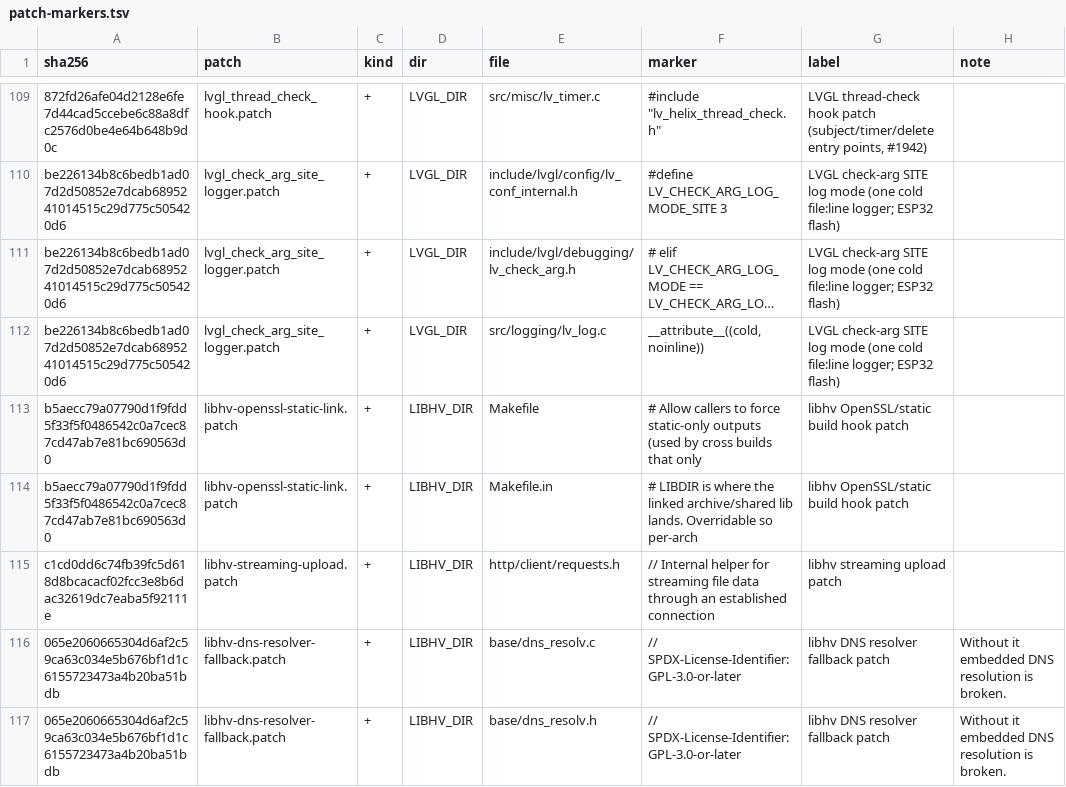
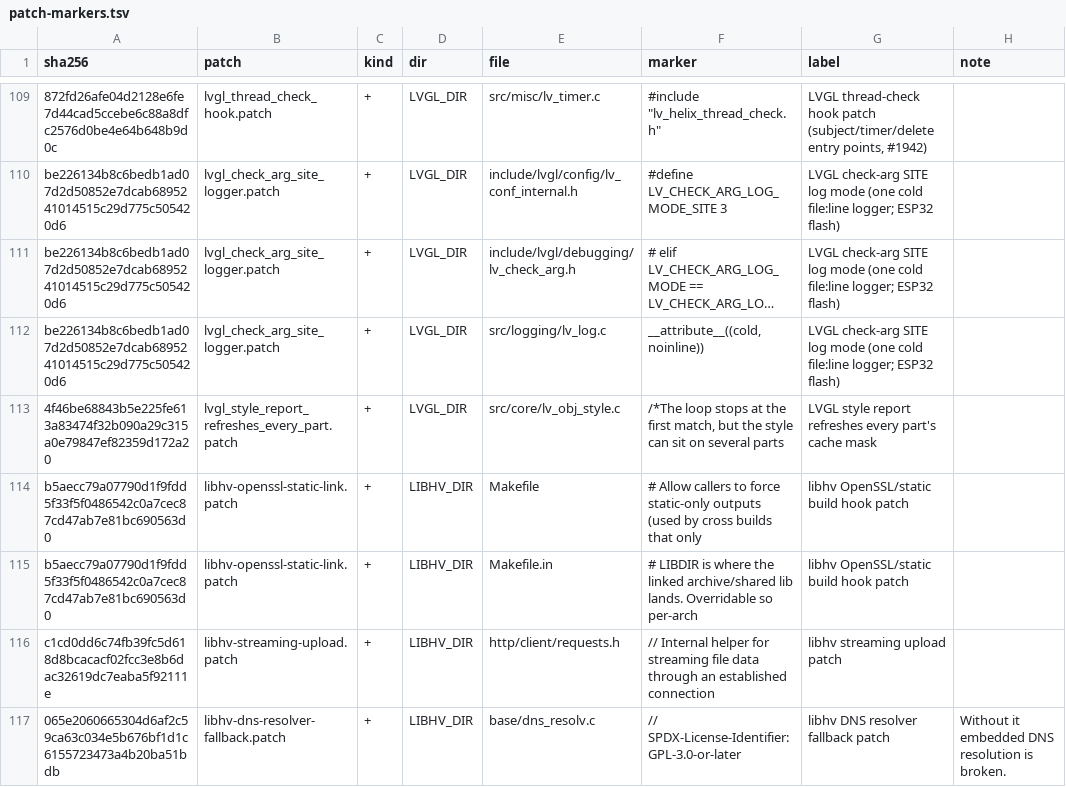
Before and after one commit to prestonbrown/helixscreen, a TSV file: mk/patch-markers.tsv, drawn as a sheet; only a part is shown, gaps mark what is left out; the shorter side is filled out with more unchanged rows; long unchanged cells end in …; the diff names each change by its address in the sheet, - before the commit and + after, or states it on an @@ line.

Commit message:
fix(lvgl): a style report rebuilds every part's cache mask (prestonbrown/helixscreen#2109)

```diff
--- a/mk/patch-markers.tsv
+++ b/mk/patch-markers.tsv
+row 113: 4f46be68843b5e225fe613a83474f32b090a29c315a0e79847ef82359d172a20 | lvgl_style_report_refreshes_every_part.patch | + | LVGL_DIR | src/core/lv_obj_style.c | /*The loop stops at the first match, but the style can sit on several parts | LVGL style report refreshes every part's cache mask
```
Also changed, not shown: 3 other files.
